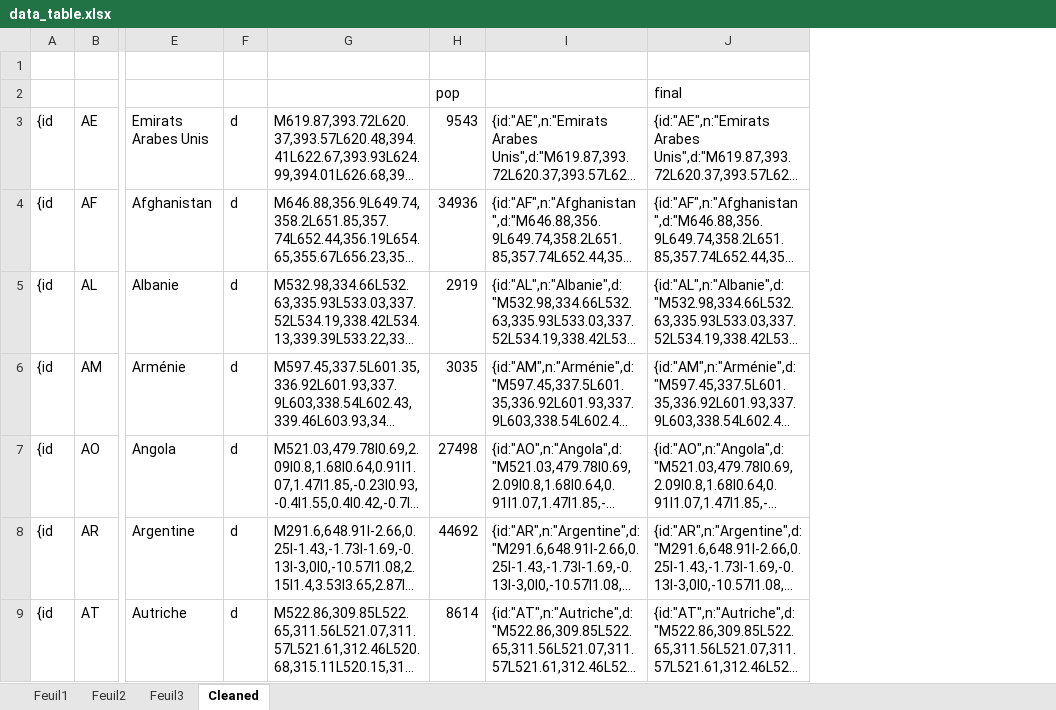
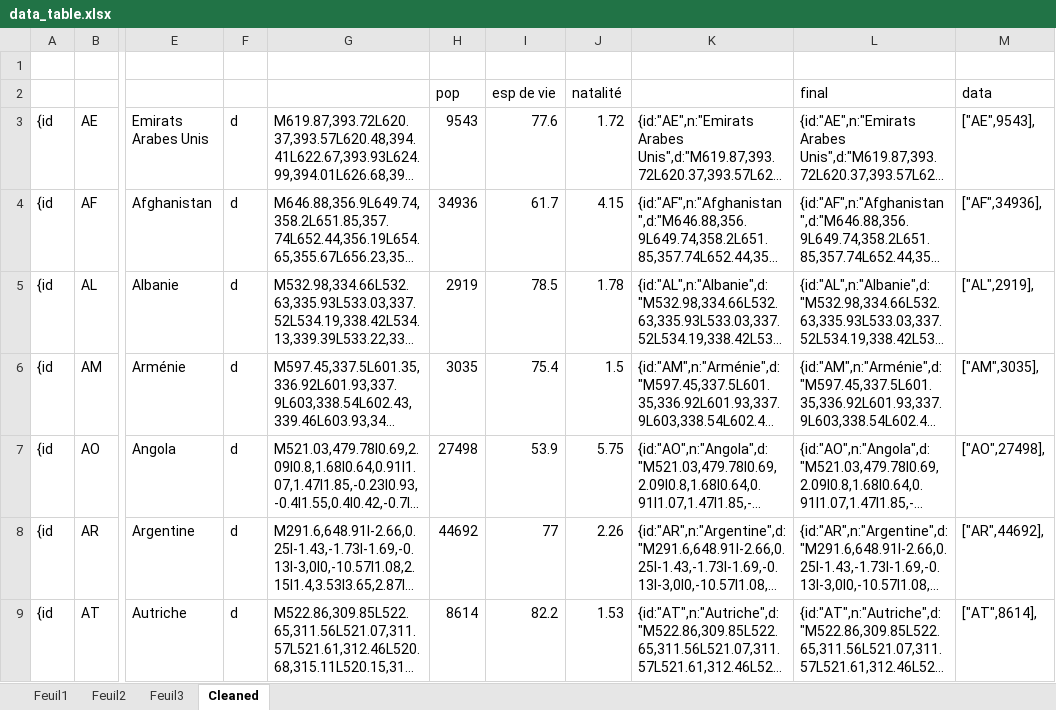
Before and after one commit to chamcorp/kekicepace, an Excel workbook: private/data_table.xlsx, sheet Cleaned, drawn as a sheet; only a part is shown, gaps mark what is left out; long unchanged cells end in …; values as stored, in another font and other column widths than the file's, no borders; the diff names each change by its address in the sheet, - before the commit and + after, or states it on an @@ line.

```diff
--- a/private/data_table.xlsx (sheet Cleaned)
+++ b/private/data_table.xlsx (sheet Cleaned)
+column I, rows 2-9: esp de vie | 77.6 | 61.7 | 78.5 | 75.4 | 53.9 | 77 | 82.2
+column J, rows 2-9: natalité | 1.72 | 4.15 | 1.78 | 1.5 | 5.75 | 2.26 | 1.53
+column M, rows 2-9: data | ["AE",9543], | ["AF",34936], | ["AL",2919], | ["AM",3035], | ["AO",27498], | ["AR",44692], | ["AT",8614],
```
Also changed, not shown: formulas that keep their value, 1 other file.
